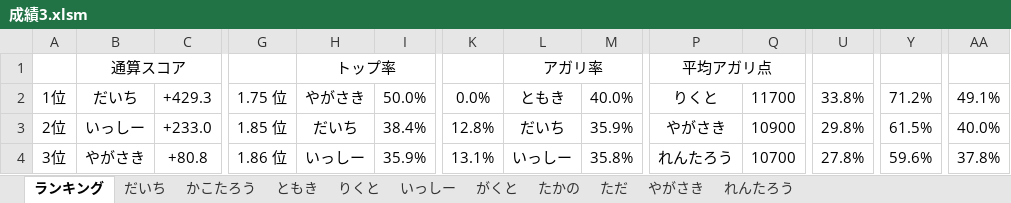
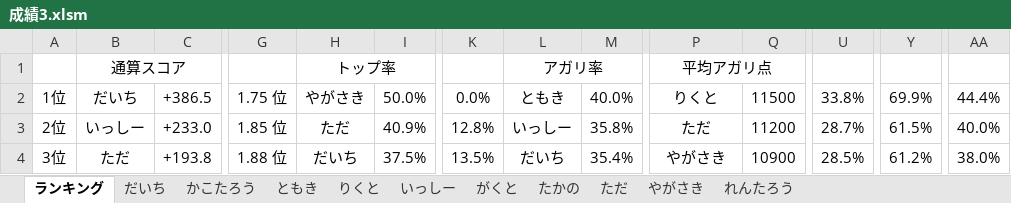
Before and after one commit to daicho/mahjong, an Excel workbook: 三人麻雀/成績3.xlsm, sheet ランキング, drawn as a sheet; only a part is shown, gaps mark what is left out; values as stored, in another font and other column widths than the file's, no borders; charts and pictures not drawn; the diff covers the shown part only; the diff names each change by its address in the sheet, - before the commit and + after, or states it on an @@ line.

```diff
--- a/三人麻雀/成績3.xlsm (sheet ランキング)
+++ b/三人麻雀/成績3.xlsm (sheet ランキング)
-C2: +429.3
+C2: +386.5
-Q2: 11700
+Q2: 11500
-Y2: 71.2%
+Y2: 69.9%
-AA2: 49.1%
+AA2: 44.4%
-H3: だいち
+H3: ただ
-I3: 38.4%
+I3: 40.9%
-L3: だいち
+L3: いっしー
-M3: 35.9%
+M3: 35.8%
-P3: やがさき
+P3: ただ
-Q3: 10900
+Q3: 11200
-U3: 29.8%
+U3: 28.7%
-B4: やがさき
+B4: ただ
-C4: +80.8
+C4: +193.8
-G4: 1.86 位
+G4: 1.88 位
-H4: いっしー
+H4: だいち
-I4: 35.9%
+I4: 37.5%
-K4: 13.1%
+K4: 13.5%
-L4: いっしー
+L4: だいち
-M4: 35.8%
+M4: 35.4%
-P4: れんたろう
+P4: やがさき
-Q4: 10700
+Q4: 10900
-U4: 27.8%
+U4: 28.5%
-Y4: 59.6%
+Y4: 61.2%
-AA4: 37.8%
+AA4: 38.0%
```
Also changed, not shown: 40 edited cells elsewhere in this sheet, sheet ただ, sheet りくと, sheet だいち, charts or pictures, 三人麻雀/点数3.xlsm, 10 other files.
